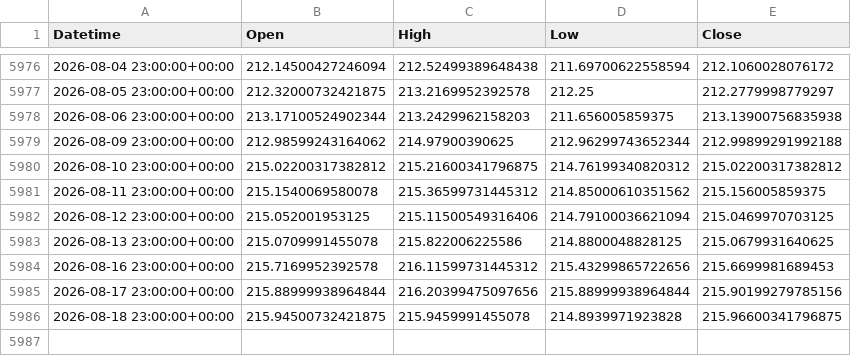
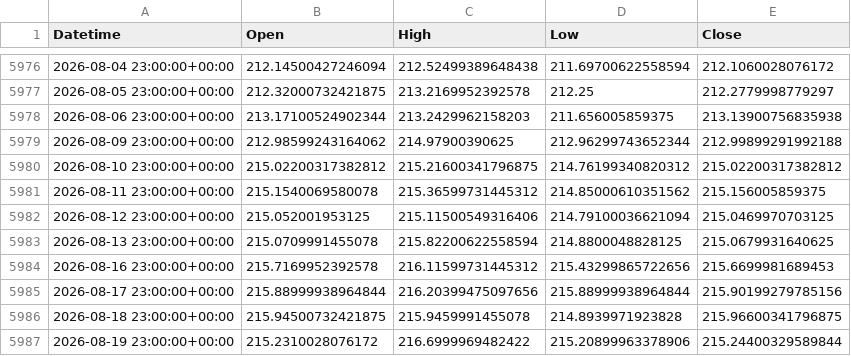
Before and after one commit to ywakida/FX, a CSV file: ohlc/GBPJPY_1d.csv, drawn as a sheet; only a part is shown, gaps mark what is left out.

```diff
--- a/ohlc/GBPJPY_1d.csv
+++ b/ohlc/GBPJPY_1d.csv
@@ -5982,3 +5982,3 @@ Datetime,Open,High,Low,Close
 2026-08-12 23:00:00+00:00,215.052001953125,215.11500549316406,214.79100036621094,215.0469970703125
-2026-08-13 23:00:00+00:00,215.0709991455078,215.822006225586,214.8800048828125,215.0679931640625
+2026-08-13 23:00:00+00:00,215.0709991455078,215.82200622558594,214.8800048828125,215.0679931640625
 2026-08-16 23:00:00+00:00,215.7169952392578,216.11599731445312,215.43299865722656,215.6699981689453
@@ -5986 +5986,2 @@ Datetime,Open,High,Low,Close
 2026-08-18 23:00:00+00:00,215.94500732421875,215.9459991455078,214.8939971923828,215.96600341796875
+2026-08-19 23:00:00+00:00,215.2310028076172,216.6999969482422,215.20899963378906,215.24400329589844
```
Also changed, not shown: ohlc/AUDJPY_1d.csv, ohlc/CADUSD_1d.csv, 27 other files.
